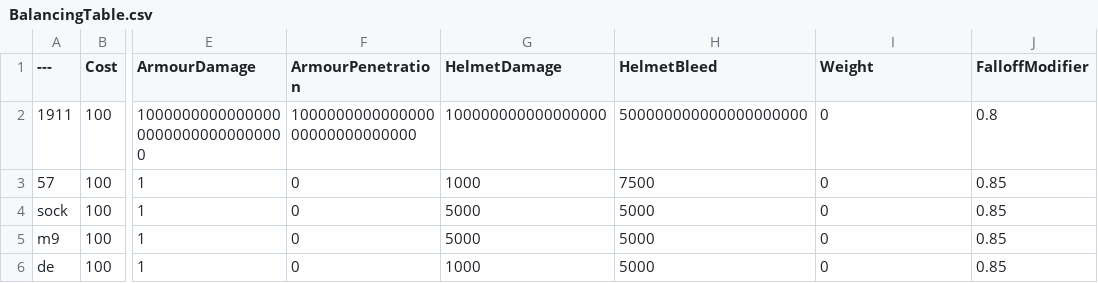
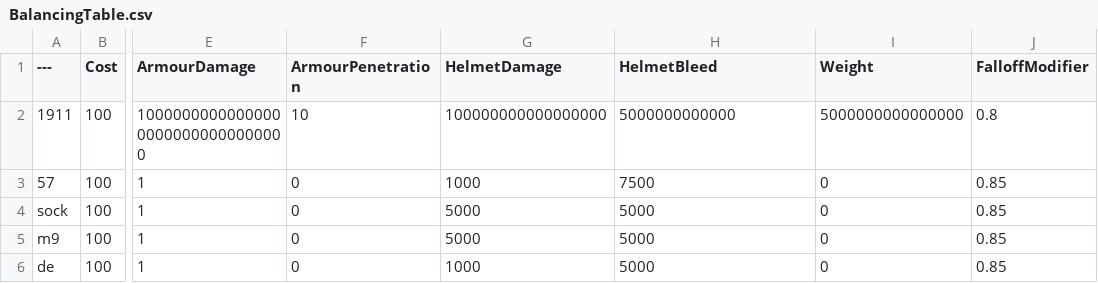
Before and after one commit to zTriplerz/BalancingTable, a CSV file: BalancingTable.csv, drawn as a sheet; only a part is shown, gaps mark what is left out; the diff names each change by its address in the sheet, - before the commit and + after, or states it on an @@ line.

Commit message:
Update BalancingTable.csv

```diff
--- a/BalancingTable.csv
+++ b/BalancingTable.csv
-F2 (ArmourPenetration): 100000000000000000000000000000
+F2 (ArmourPenetration): 10
-H2 (HelmetBleed): 500000000000000000000
+H2 (HelmetBleed): 5000000000000
-I2 (Weight): 0
+I2 (Weight): 5000000000000000
```
